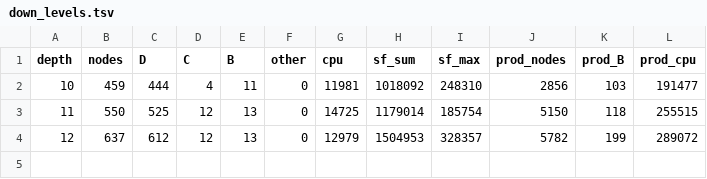
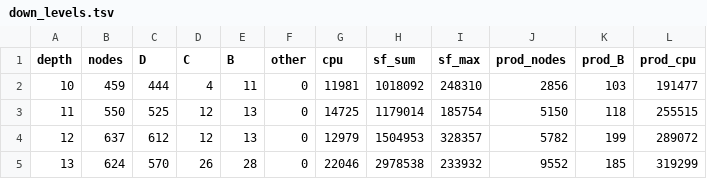
Before and after one commit to natebrix/qap, a TSV file: experiments/branching_lab/linetest/out/down_levels.tsv, drawn as a sheet; the diff names each change by its address in the sheet, - before the commit and + after, or states it on an @@ line.

```diff
--- a/experiments/branching_lab/linetest/out/down_levels.tsv
+++ b/experiments/branching_lab/linetest/out/down_levels.tsv
+row 5: 13 | 624 | 570 | 26 | 28 | 0 | 22046 | 2978538 | 233932 | 9552 | 185 | 319299
```
Also changed, not shown: 32 other files.
